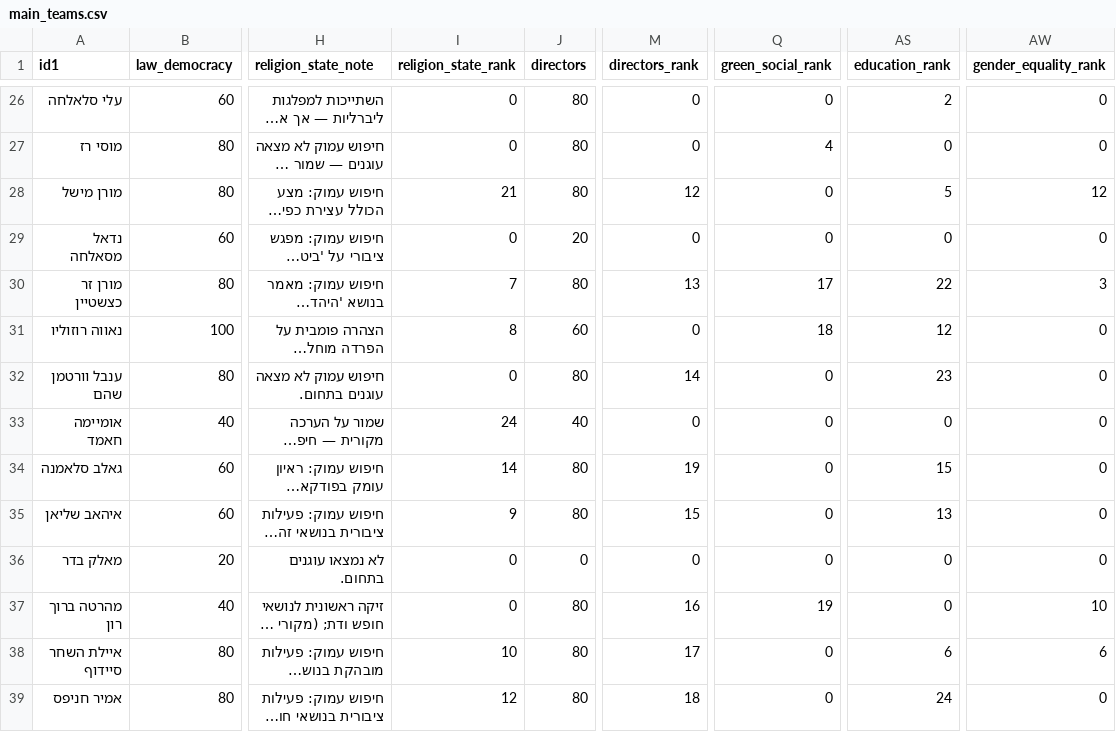
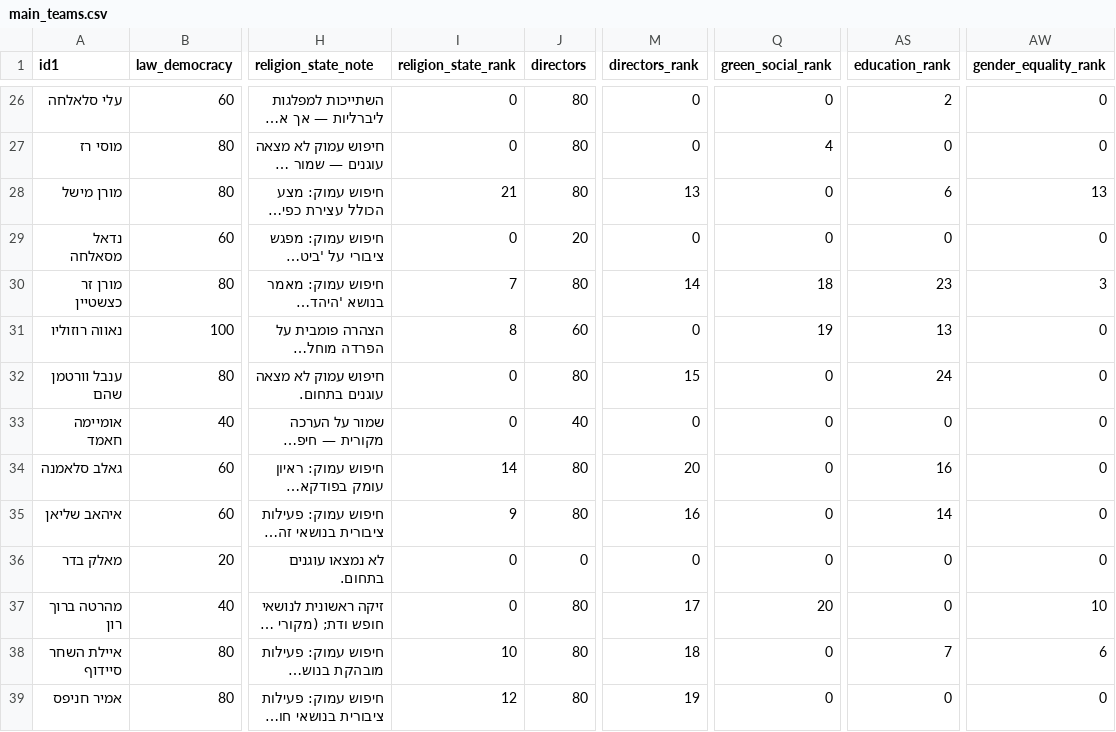
Before and after one commit to dbr-primaris/2026, a CSV file: main_teams.csv, drawn as a sheet; only a part is shown, gaps mark what is left out; long unchanged cells end in …; the diff covers the shown part only; the diff names each change by its address in the sheet, - before the commit and + after, or states it on an @@ line.

```diff
--- a/main_teams.csv
+++ b/main_teams.csv
-M28 (directors_rank): 12
+M28 (directors_rank): 13
-AS28 (education_rank): 5
+AS28 (education_rank): 6
-AW28 (gender_equality_rank): 12
+AW28 (gender_equality_rank): 13
-M30 (directors_rank): 13
+M30 (directors_rank): 14
-Q30 (green_social_rank): 17
+Q30 (green_social_rank): 18
-AS30 (education_rank): 22
+AS30 (education_rank): 23
-Q31 (green_social_rank): 18
+Q31 (green_social_rank): 19
-AS31 (education_rank): 12
+AS31 (education_rank): 13
-M32 (directors_rank): 14
+M32 (directors_rank): 15
-AS32 (education_rank): 23
+AS32 (education_rank): 24
-I33 (religion_state_rank): 24
+I33 (religion_state_rank): 0
-M34 (directors_rank): 19
+M34 (directors_rank): 20
-AS34 (education_rank): 15
+AS34 (education_rank): 16
-M35 (directors_rank): 15
+M35 (directors_rank): 16
-AS35 (education_rank): 13
+AS35 (education_rank): 14
-M37 (directors_rank): 16
+M37 (directors_rank): 17
-Q37 (green_social_rank): 19
+Q37 (green_social_rank): 20
-M38 (directors_rank): 17
+M38 (directors_rank): 18
-AS38 (education_rank): 6
+AS38 (education_rank): 7
-M39 (directors_rank): 18
+M39 (directors_rank): 19
-AS39 (education_rank): 24
+AS39 (education_rank): 0
```
Also changed, not shown: 67 edited cells elsewhere in this file.
